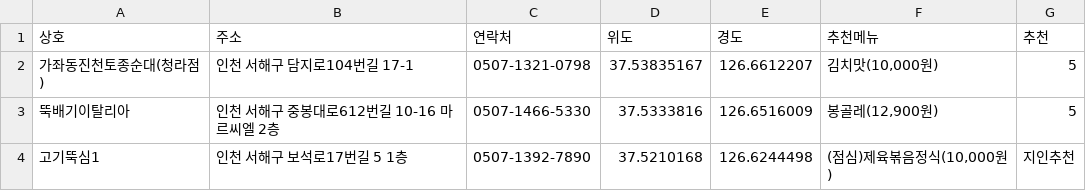
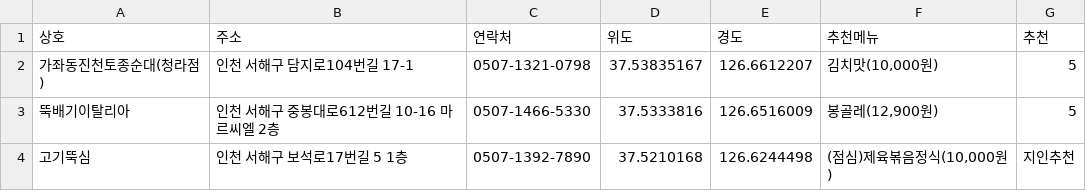
Before and after one commit to lih0606/goodeat, a CSV file: list.csv, drawn as a sheet.

Commit message:
Update list.csv

```diff
--- a/list.csv
+++ b/list.csv
@@ -3,2 +3,2 @@
 뚝배기이탈리아,인천 서해구 중봉대로612번길 10-16 마르씨엘 2층,0507-1466-5330,37.5333816,126.6516009,"봉골레(12,900원)",5
-고기뚝심1,인천 서해구 보석로17번길 5 1층,0507-1392-7890,37.5210168,126.6244498,"(점심)제육볶음정식(10,000원)",지인추천
+고기뚝심,인천 서해구 보석로17번길 5 1층,0507-1392-7890,37.5210168,126.6244498,"(점심)제육볶음정식(10,000원)",지인추천
```
